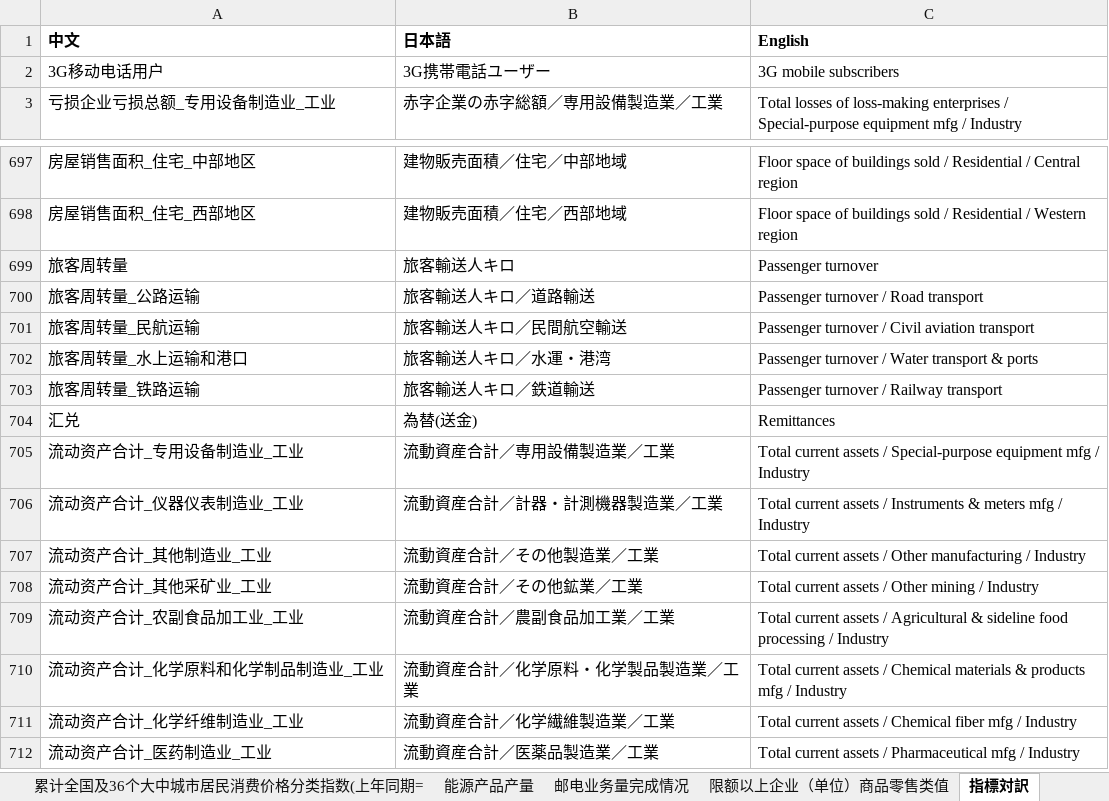
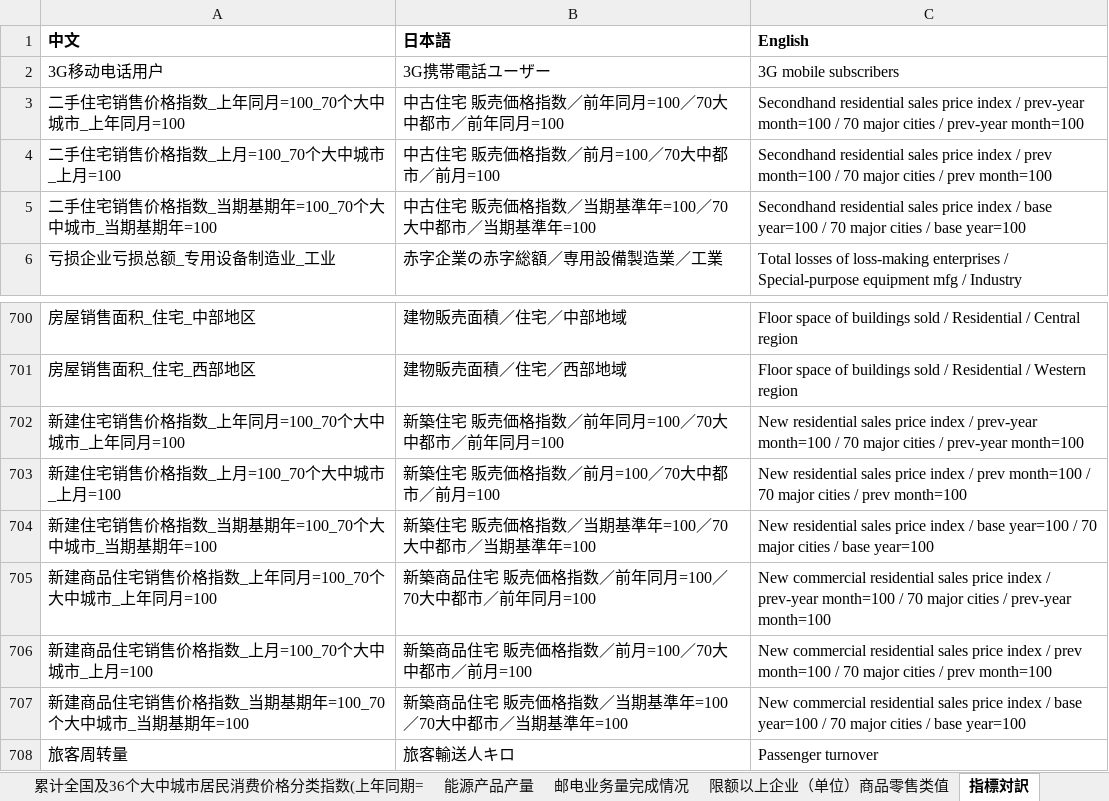
Before and after one commit to naoaki-rmrb/chinastatistics, an Excel workbook: output/china_dg_all.xlsx, sheet 指標対訳, drawn as a sheet; only a part is shown, gaps mark what is left out; the shorter side is filled out with more unchanged rows; values as stored, in another font and other column widths than the file's, no borders; the diff names each change by its address in the sheet, - before the commit and + after, or states it on an @@ line.

```diff
--- a/output/china_dg_all.xlsx (sheet 指標対訳)
+++ b/output/china_dg_all.xlsx (sheet 指標対訳)
+row 3: 二手住宅销售价格指数_上年同月=100_70个大中城市_上年同月=100 | 中古住宅 販売価格指数／前年同月=100／70大中都市／前年同月=100 | Secondhand residential sales price index / prev-year month=100 / 70 major cities / prev-year month=100
+row 4: 二手住宅销售价格指数_上月=100_70个大中城市_上月=100 | 中古住宅 販売価格指数／前月=100／70大中都市／前月=100 | Secondhand residential sales price index / prev month=100 / 70 major cities / prev month=100
+row 5: 二手住宅销售价格指数_当期基期年=100_70个大中城市_当期基期年=100 | 中古住宅 販売価格指数／当期基準年=100／70大中都市／当期基準年=100 | Secondhand residential sales price index / base year=100 / 70 major cities / base year=100
+row 702: 新建住宅销售价格指数_上年同月=100_70个大中城市_上年同月=100 | 新築住宅 販売価格指数／前年同月=100／70大中都市／前年同月=100 | New residential sales price index / prev-year month=100 / 70 major cities / prev-year month=100
+row 703: 新建住宅销售价格指数_上月=100_70个大中城市_上月=100 | 新築住宅 販売価格指数／前月=100／70大中都市／前月=100 | New residential sales price index / prev month=100 / 70 major cities / prev month=100
+row 704: 新建住宅销售价格指数_当期基期年=100_70个大中城市_当期基期年=100 | 新築住宅 販売価格指数／当期基準年=100／70大中都市／当期基準年=100 | New residential sales price index / base year=100 / 70 major cities / base year=100
+row 705: 新建商品住宅销售价格指数_上年同月=100_70个大中城市_上年同月=100 | 新築商品住宅 販売価格指数／前年同月=100／70大中都市／前年同月=100 | New commercial residential sales price index / prev-year month=100 / 70 major cities / prev-year month=100
+row 706: 新建商品住宅销售价格指数_上月=100_70个大中城市_上月=100 | 新築商品住宅 販売価格指数／前月=100／70大中都市／前月=100 | New commercial residential sales price index / prev month=100 / 70 major cities / prev month=100
+row 707: 新建商品住宅销售价格指数_当期基期年=100_70个大中城市_当期基期年=100 | 新築商品住宅 販売価格指数／当期基準年=100／70大中都市／当期基準年=100 | New commercial residential sales price index / base year=100 / 70 major cities / base year=100
```
Also changed, not shown: sheet 内訳対訳, other sheet tabs, 2 other files.
